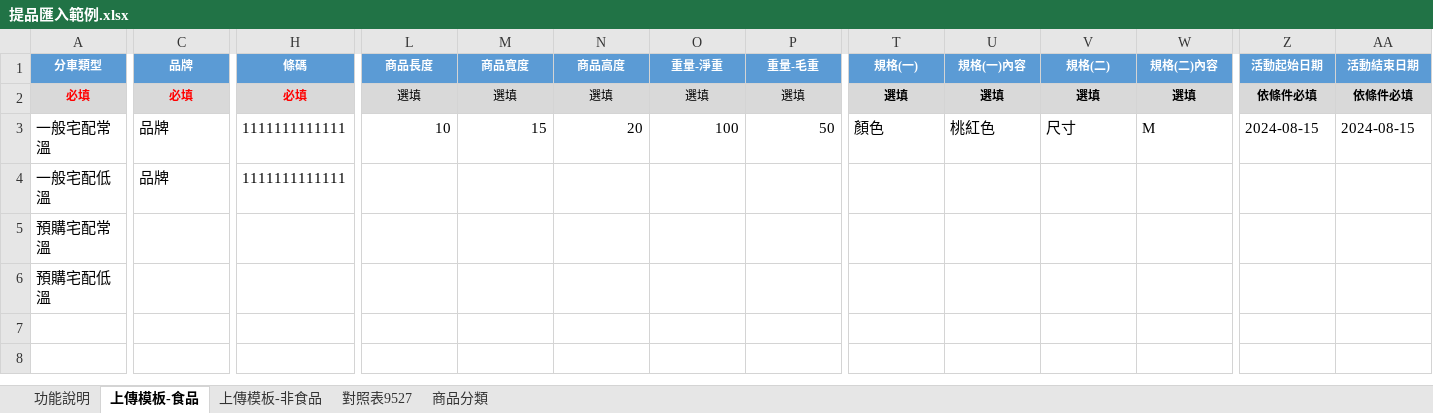
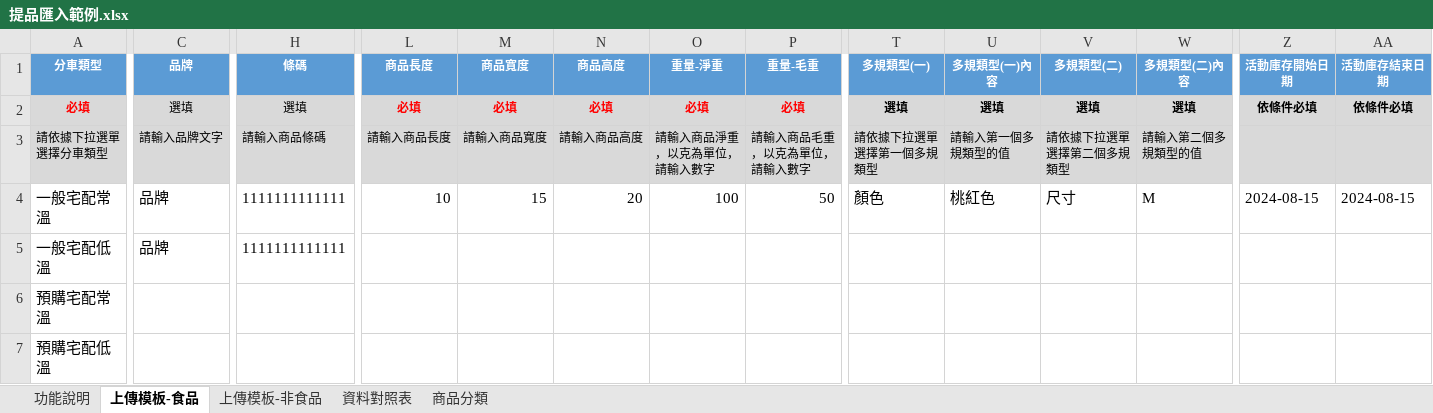
Before and after one commit to amywu0116/cec-scm-mgt, an Excel workbook: public/files/提品匯入範例.xlsx, sheet 上傳模板-食品, drawn as a sheet; only a part is shown, gaps mark what is left out; values as stored, in another font and other column widths than the file's, no borders; rows hold the shown columns only; the diff covers the shown part only; the diff names each change by its address in the sheet, - before the commit and + after, or states it on an @@ line.

```diff
--- a/public/files/提品匯入範例.xlsx (sheet 上傳模板-食品)
+++ b/public/files/提品匯入範例.xlsx (sheet 上傳模板-食品)
-sheet tab: 對照表9527
+sheet tab: 資料對照表
-T1: 規格(一)
+T1: 多規類型(一)
-U1: 規格(一)內容
+U1: 多規類型(一)內容
-V1: 規格(二)
+V1: 多規類型(二)
-W1: 規格(二)內容
+W1: 多規類型(二)內容
-Z1: 活動起始日期
+Z1: 活動庫存開始日期
-AA1: 活動結束日期
+AA1: 活動庫存結束日期
-C2 (品牌): 必填
+C2 (品牌): 選填
@@ C2 bold: on → off, text colour: #FF0000 → black @@
-H2 (條碼): 必填
+H2 (條碼): 選填
@@ H2 bold: on → off, text colour: #FF0000 → black @@
-L2 (商品長度): 選填
+L2 (商品長度): 必填
@@ L2:P2 bold: off → on, text colour: black → #FF0000 @@
-M2 (商品寬度): 選填
+M2 (商品寬度): 必填
-N2 (商品高度): 選填
+N2 (商品高度): 必填
-O2 (重量-淨重): 選填
+O2 (重量-淨重): 必填
-P2 (重量-毛重): 選填
+P2 (重量-毛重): 必填
+row 3: 請依據下拉選單選擇分車類型 | 請輸入品牌文字 | 請輸入商品條碼 | 請輸入商品長度 | 請輸入商品寬度 | 請輸入商品高度 | 請輸入商品淨重，以克為單位，請輸入數字 | 請輸入商品毛重，以克為單位，請輸入數字 | 請依據下拉選單選擇第一個多規類型 | 請輸入第一個多規類型的值 | 請依據下拉選單選擇第二個多規類型 | 請輸入第二個多規類型的值
```
Also changed, not shown: 1 edited cell and cell formats elsewhere in this sheet, sheet 上傳模板-非食品, sheet 功能說明.
